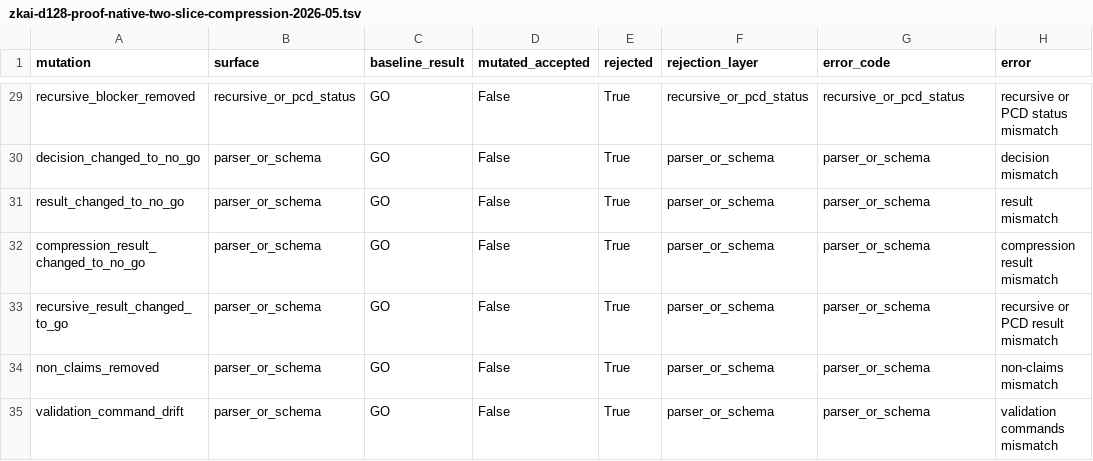
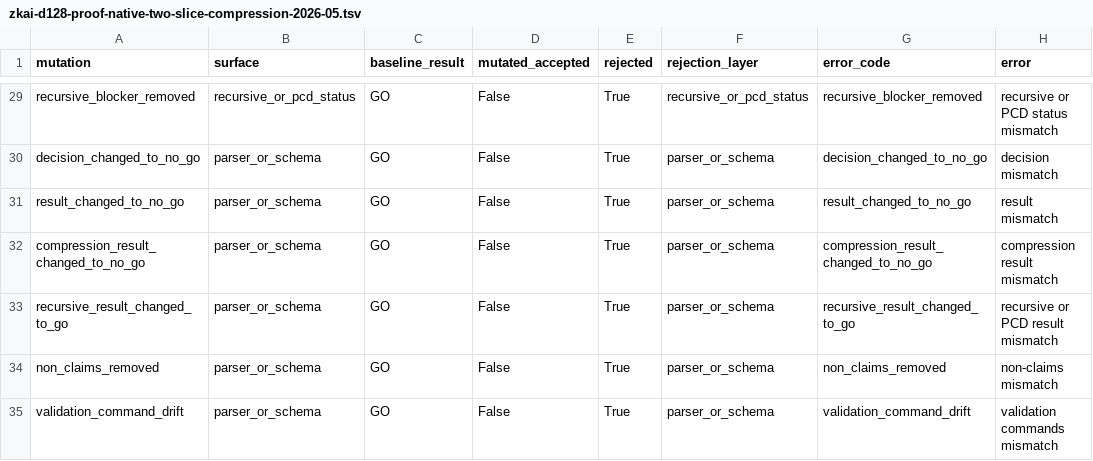
Before and after one commit to omarespejel/llm-provable-computer, a TSV file: docs/engineering/evidence/zkai-d128-proof-native-two-slice-compression-2026-05.tsv, drawn as a sheet; only a part is shown, gaps mark what is left out; the diff covers the shown part only; the diff names each change by its address in the sheet, - before the commit and + after, or states it on an @@ line.

Commit message:
Decouple d128 mutation codes from error text

```diff
--- a/docs/engineering/evidence/zkai-d128-proof-native-two-slice-compression-2026-05.tsv
+++ b/docs/engineering/evidence/zkai-d128-proof-native-two-slice-compression-2026-05.tsv
-G29 (error_code): recursive_or_pcd_status
+G29 (error_code): recursive_blocker_removed
-G30 (error_code): parser_or_schema
+G30 (error_code): decision_changed_to_no_go
-G31 (error_code): parser_or_schema
+G31 (error_code): result_changed_to_no_go
-G32 (error_code): parser_or_schema
+G32 (error_code): compression_result_changed_to_no_go
-G33 (error_code): parser_or_schema
+G33 (error_code): recursive_result_changed_to_go
-G34 (error_code): parser_or_schema
+G34 (error_code): non_claims_removed
-G35 (error_code): parser_or_schema
+G35 (error_code): validation_command_drift
```
Also changed, not shown: 39 edited cells elsewhere in this file, 3 other files.
